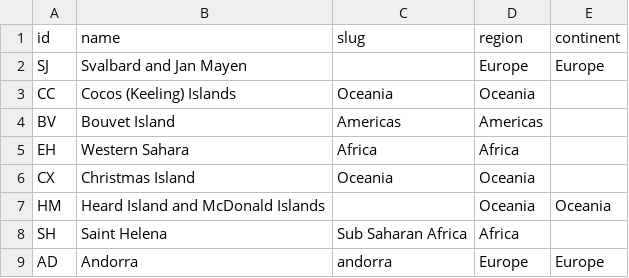
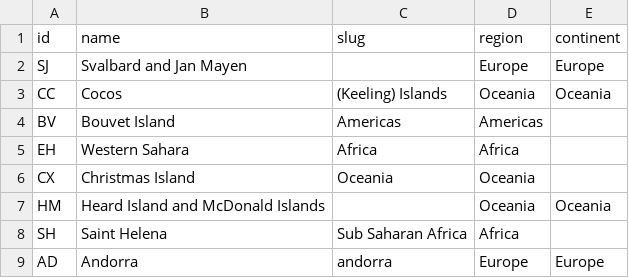
Before and after one commit to cybergreen-net/refdata-country, a CSV file: data/country.csv, drawn as a sheet; only a part is shown; the diff names each change by its address in the sheet, - before the commit and + after, or states it on an @@ line.

Commit message:
column align

```diff
--- a/data/country.csv
+++ b/data/country.csv
-B3 (name): Cocos (Keeling) Islands
+B3 (name): Cocos
-C3 (slug): Oceania
+C3 (slug): (Keeling) Islands
-E3 (continent): (empty)
+E3 (continent): Oceania
```
